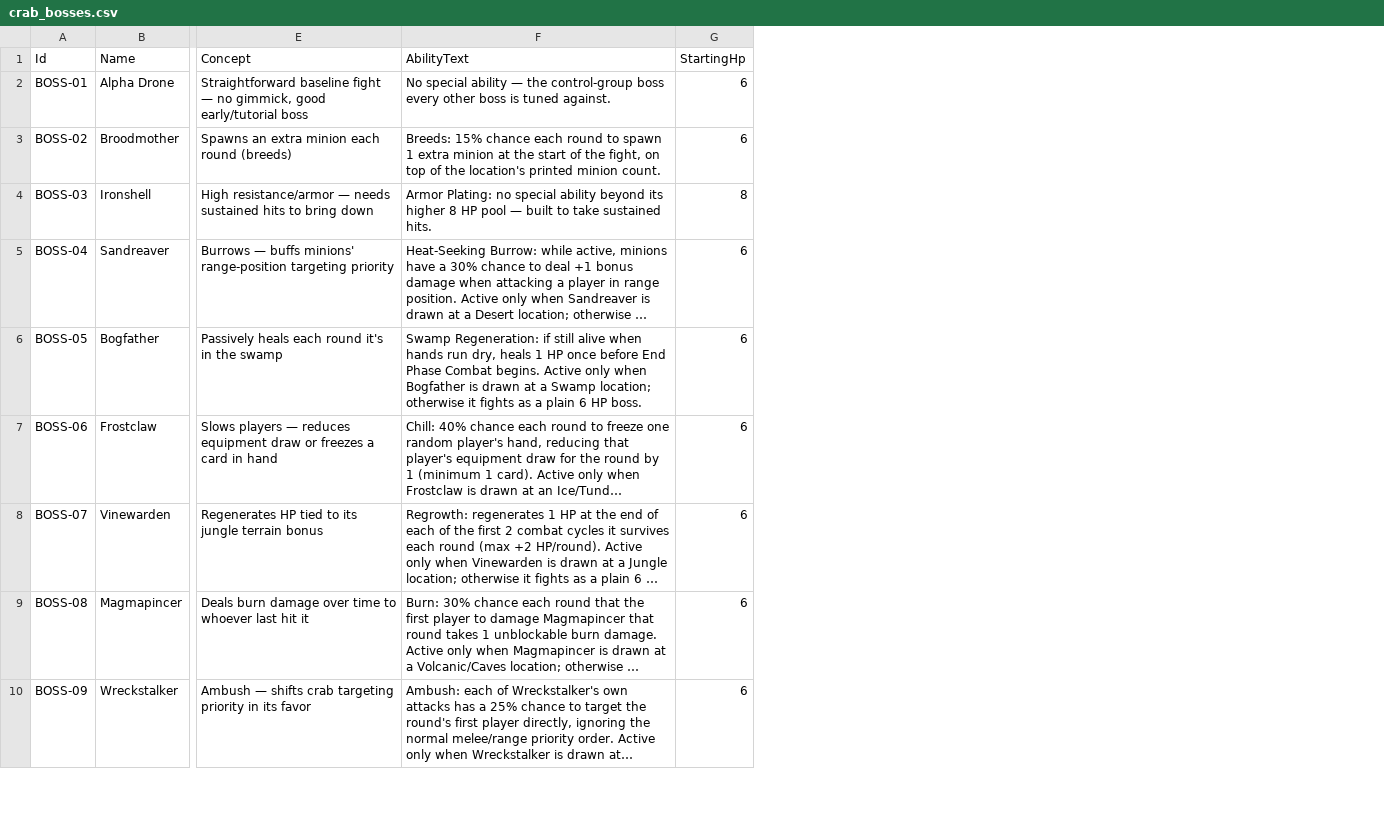
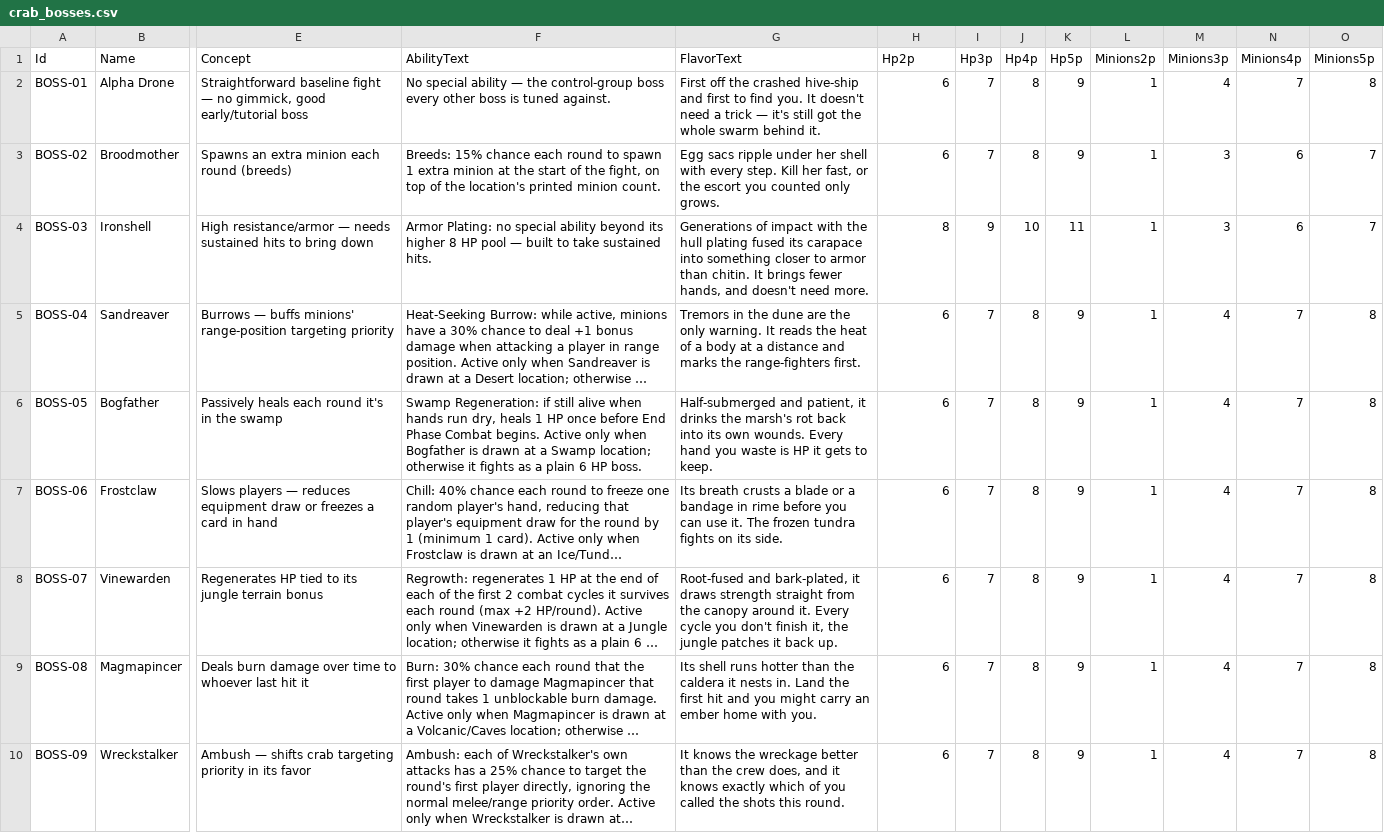
Before and after one commit to HamezMM/CardGameTest, a CSV file: Data/crab_bosses.csv, drawn as a sheet; only a part is shown, gaps mark what is left out; long unchanged cells end in …; addresses are those after the commit; the diff names each change by its address in the sheet, - before the commit and + after, or states it on an @@ line.

```diff
--- a/Data/crab_bosses.csv
+++ b/Data/crab_bosses.csv
+column G (FlavorText), rows 2-10: First off the crashed hive-ship and first to find you. It doesn't need a trick — it's still got the whole swarm behind it. | Egg sacs ripple under her shell with every step. Kill her fast, or the escort you counted only grows. | Generations of impact with the hull plating fused its carapace into something closer to armor than chitin. It brings fewer hands, and doesn't need more. | Tremors in the dune are the only warning. It reads the heat of a body at a distance and marks the range-fighters first. | Half-submerged and patient, it drinks the marsh's rot back into its own wounds. Every hand you waste is HP it gets to keep. | Its breath crusts a blade or a bandage in rime before you can use it. The frozen tundra fights on its side. | Root-fused and bark-plated, it draws strength straight from the canopy around it. Every cycle you don't finish it, the jungle patches it back up. | Its shell runs hotter than the caldera it nests in. Land the first hit and you might carry an ember home with you. | It knows the wreckage better than the crew does, and it knows exactly which of you called the shots this round.
+column I (Hp3p), rows 2-10: 7 | 7 | 9 | 7 | 7 | 7 | 7 | 7 | 7
+column J (Hp4p), rows 2-10: 8 | 8 | 10 | 8 | 8 | 8 | 8 | 8 | 8
+column K (Hp5p), rows 2-10: 9 | 9 | 11 | 9 | 9 | 9 | 9 | 9 | 9
+column L (Minions2p), rows 2-10: all 1
+column M (Minions3p), rows 2-10: 4 | 3 | 3 | 4 | 4 | 4 | 4 | 4 | 4
+column N (Minions4p), rows 2-10: 7 | 6 | 6 | 7 | 7 | 7 | 7 | 7 | 7
+column O (Minions5p), rows 2-10: 8 | 7 | 7 | 8 | 8 | 8 | 8 | 8 | 8
-H1: StartingHp
+H1: Hp2p
```
Also changed, not shown: Data/characters.csv, Data/locations.csv, 21 other files.
